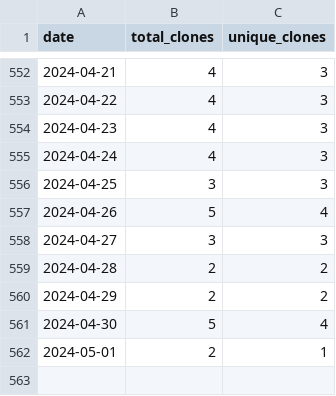
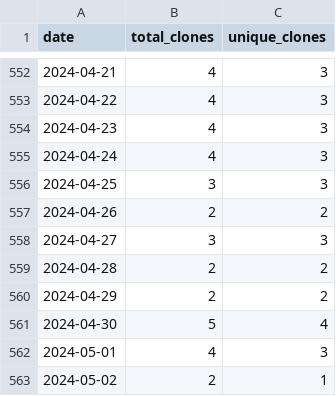
Before and after one commit to merrymitch/COMP3500, a CSV file: .traffic/clones.csv, drawn as a sheet; only a part is shown, gaps mark what is left out.

Commit message:
Updating repository traffic

```diff
--- a/.traffic/clones.csv
+++ b/.traffic/clones.csv
@@ -556,3 +556,3 @@ date,total_clones,unique_clones
 2024-04-25,3,3
-2024-04-26,5,4
+2024-04-26,2,2
 2024-04-27,3,3
@@ -561,2 +561,3 @@ date,total_clones,unique_clones
 2024-04-30,5,4
-2024-05-01,2,1
+2024-05-01,4,3
+2024-05-02,2,1
```
Also changed, not shown: .traffic/views.csv, 3 other files.
